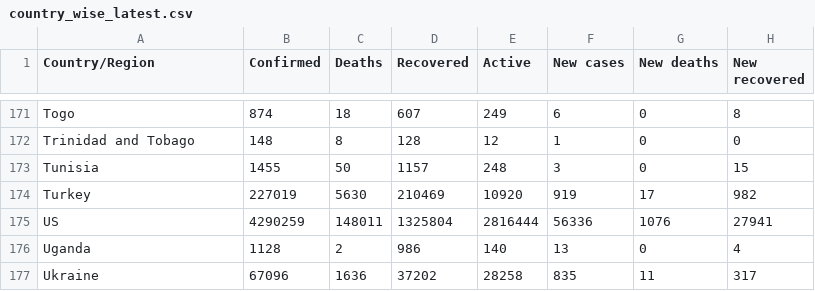
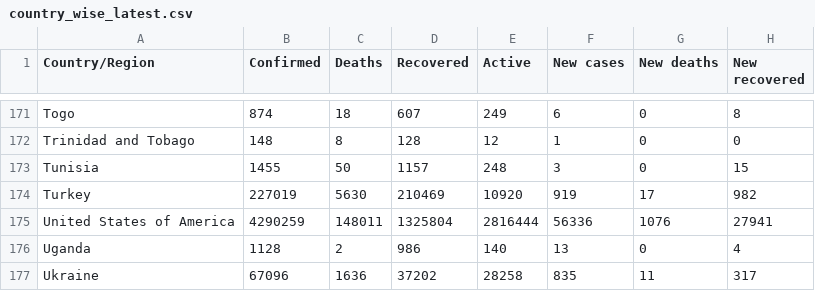
Before and after one commit to nper0009/3179, a CSV file: Visualization2/country_wise_latest.csv, drawn as a sheet; only a part is shown, gaps mark what is left out; the diff names each change by its address in the sheet, - before the commit and + after, or states it on an @@ line.

Commit message:
Update country_wise_latest.csv

```diff
--- a/Visualization2/country_wise_latest.csv
+++ b/Visualization2/country_wise_latest.csv
-A175 (Country/Region): US
+A175 (Country/Region): United States of America
```
